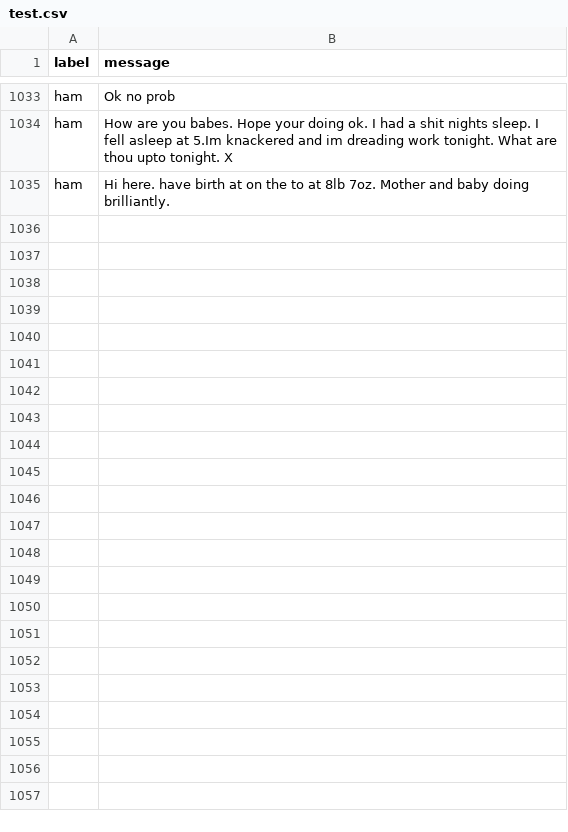
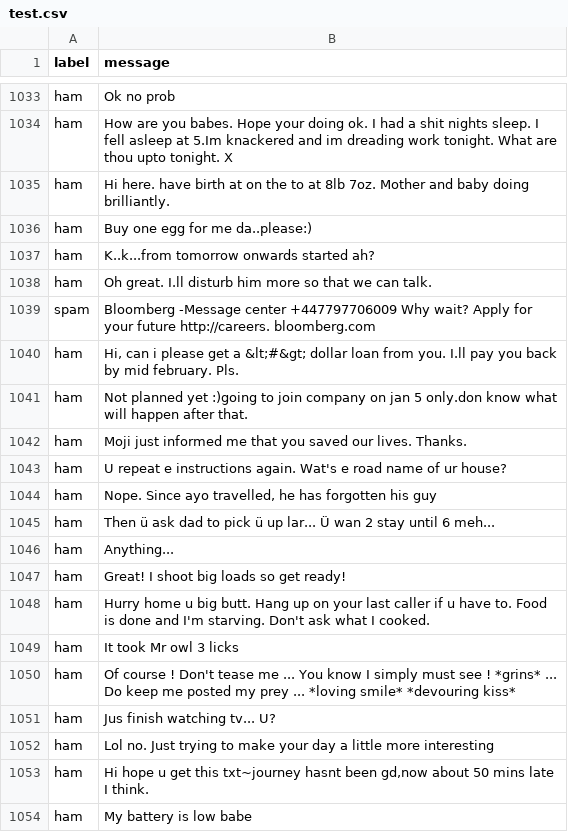
Before and after one commit to suryashekhawat52/spam_detection_e2e_with_dvc, a CSV file: artifacts/test.csv, drawn as a sheet; only a part is shown, gaps mark what is left out; the diff covers the shown part only.

```diff
--- a/artifacts/test.csv
+++ b/artifacts/test.csv
@@ -1037 +1037,20 @@ ham,How are you babes. Hope your doing ok. I had a shit nights sleep. I fell asl
 ham,Hi here. have birth at on the  to  at 8lb 7oz. Mother and baby doing brilliantly.
+ham,Buy one egg for me da..please:)
+ham,K..k...from tomorrow onwards started ah?
+ham,Oh great. I.ll disturb him more so that we can talk.
+spam,Bloomberg -Message center +447797706009 Why wait? Apply for your future http://careers. bloomberg.com
+ham,"Hi, can i please get a  &lt;#&gt;  dollar loan from you. I.ll pay you back by mid february. Pls."
+ham,Not planned yet :)going to join company on jan 5 only.don know what will happen after that.
+ham,Moji just informed me that you saved our lives. Thanks.
+ham,U repeat e instructions again. Wat's e road name of ur house?
+ham,"Nope. Since ayo travelled, he has forgotten his guy"
+ham,Then ü ask dad to pick ü up lar... Ü wan 2 stay until 6 meh...
+ham,Anything...
+ham,Great! I shoot big loads so get ready!
+ham,Hurry home u big butt. Hang up on your last caller if u have to. Food is done and I'm starving. Don't ask what I cooked.
+ham,It took Mr owl 3 licks
+ham,Of course ! Don't tease me ... You know I simply must see ! *grins* ... Do keep me posted my prey ... *loving smile* *devouring kiss*
+ham,Jus finish watching tv... U?
+ham,Lol no. Just trying to make your day a little more interesting
+ham,"Hi hope u get this txt~journey hasnt been gd,now about 50 mins late I think."
+ham,My battery is low babe
```
Also changed, not shown: 33 added rows elsewhere in this file, artifacts/train.csv, 15 other files.
